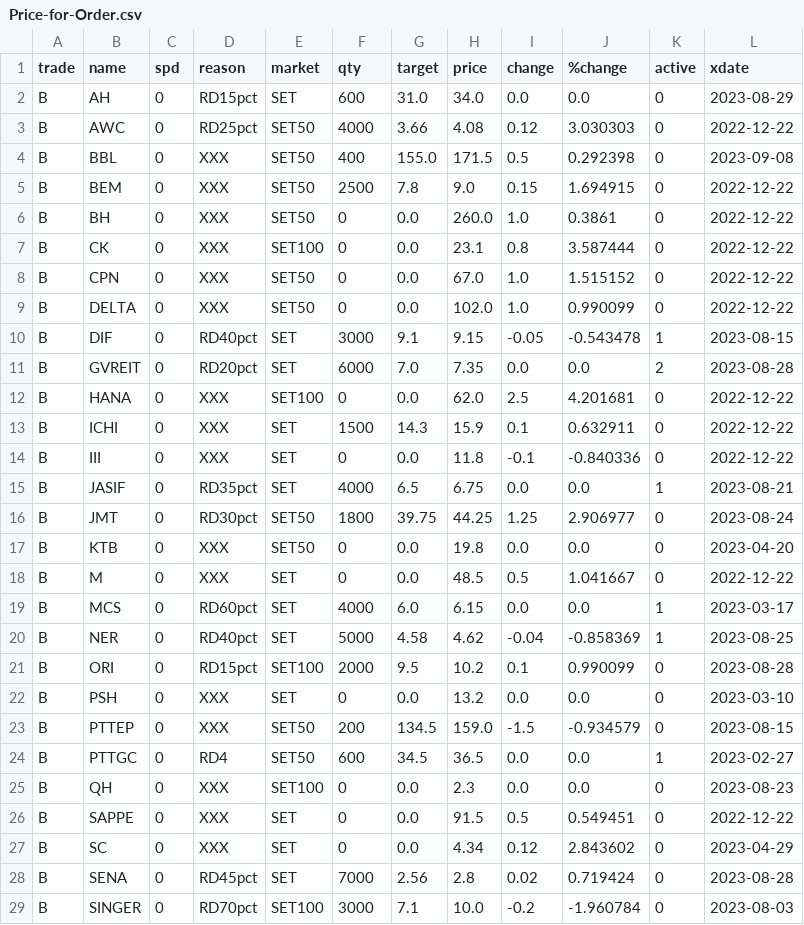
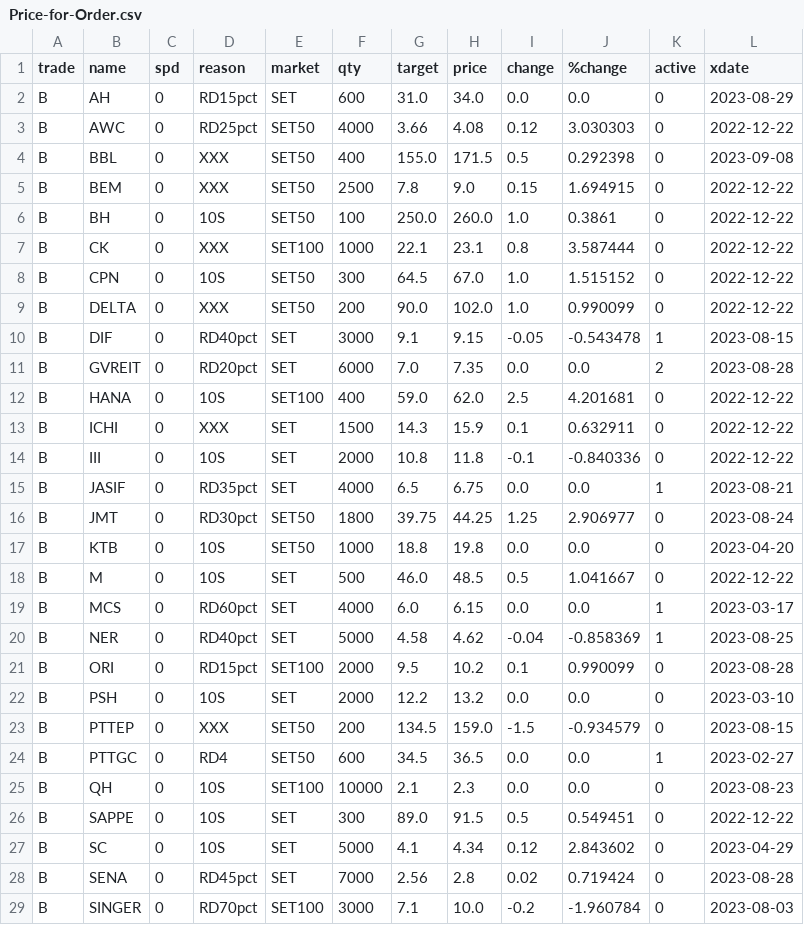
Before and after one commit to santimcs/obsidian-git-sync, a CSV file: Data/Price-for-Order.csv, drawn as a sheet; only a part is shown; the diff covers the shown part only.

```diff
--- a/Data/Price-for-Order.csv
+++ b/Data/Price-for-Order.csv
@@ -5,15 +5,15 @@ B,BBL,0,XXX,SET50,400,155.0,171.5,0.5,0.292398,0,2023-09-08
 B,BEM,0,XXX,SET50,2500,7.8,9.0,0.15,1.694915,0,2022-12-22
-B,BH,0,XXX,SET50,0,0.0,260.0,1.0,0.3861,0,2022-12-22
-B,CK,0,XXX,SET100,0,0.0,23.1,0.8,3.587444,0,2022-12-22
-B,CPN,0,XXX,SET50,0,0.0,67.0,1.0,1.515152,0,2022-12-22
-B,DELTA,0,XXX,SET50,0,0.0,102.0,1.0,0.990099,0,2022-12-22
+B,BH,0,10S,SET50,100,250.0,260.0,1.0,0.3861,0,2022-12-22
+B,CK,0,XXX,SET100,1000,22.1,23.1,0.8,3.587444,0,2022-12-22
+B,CPN,0,10S,SET50,300,64.5,67.0,1.0,1.515152,0,2022-12-22
+B,DELTA,0,XXX,SET50,200,90.0,102.0,1.0,0.990099,0,2022-12-22
 B,DIF,0,RD40pct,SET,3000,9.1,9.15,-0.05,-0.543478,1,2023-08-15
 B,GVREIT,0,RD20pct,SET,6000,7.0,7.35,0.0,0.0,2,2023-08-28
-B,HANA,0,XXX,SET100,0,0.0,62.0,2.5,4.201681,0,2022-12-22
+B,HANA,0,10S,SET100,400,59.0,62.0,2.5,4.201681,0,2022-12-22
 B,ICHI,0,XXX,SET,1500,14.3,15.9,0.1,0.632911,0,2022-12-22
-B,III,0,XXX,SET,0,0.0,11.8,-0.1,-0.840336,0,2022-12-22
+B,III,0,10S,SET,2000,10.8,11.8,-0.1,-0.840336,0,2022-12-22
 B,JASIF,0,RD35pct,SET,4000,6.5,6.75,0.0,0.0,1,2023-08-21
 B,JMT,0,RD30pct,SET50,1800,39.75,44.25,1.25,2.906977,0,2023-08-24
-B,KTB,0,XXX,SET50,0,0.0,19.8,0.0,0.0,0,2023-04-20
-B,M,0,XXX,SET,0,0.0,48.5,0.5,1.041667,0,2022-12-22
+B,KTB,0,10S,SET50,1000,18.8,19.8,0.0,0.0,0,2023-04-20
+B,M,0,10S,SET,500,46.0,48.5,0.5,1.041667,0,2022-12-22
 B,MCS,0,RD60pct,SET,4000,6.0,6.15,0.0,0.0,1,2023-03-17
@@ -21,8 +21,8 @@ B,NER,0,RD40pct,SET,5000,4.58,4.62,-0.04,-0.858369,1,2023-08-25
 B,ORI,0,RD15pct,SET100,2000,9.5,10.2,0.1,0.990099,0,2023-08-28
-B,PSH,0,XXX,SET,0,0.0,13.2,0.0,0.0,0,2023-03-10
+B,PSH,0,10S,SET,2000,12.2,13.2,0.0,0.0,0,2023-03-10
 B,PTTEP,0,XXX,SET50,200,134.5,159.0,-1.5,-0.934579,0,2023-08-15
 B,PTTGC,0,RD4,SET50,600,34.5,36.5,0.0,0.0,1,2023-02-27
-B,QH,0,XXX,SET100,0,0.0,2.3,0.0,0.0,0,2023-08-23
-B,SAPPE,0,XXX,SET,0,0.0,91.5,0.5,0.549451,0,2022-12-22
-B,SC,0,XXX,SET,0,0.0,4.34,0.12,2.843602,0,2023-04-29
+B,QH,0,10S,SET100,10000,2.1,2.3,0.0,0.0,0,2023-08-23
+B,SAPPE,0,10S,SET,300,89.0,91.5,0.5,0.549451,0,2022-12-22
+B,SC,0,10S,SET,5000,4.1,4.34,0.12,2.843602,0,2023-04-29
 B,SENA,0,RD45pct,SET,7000,2.56,2.8,0.02,0.719424,0,2023-08-28
```
Also changed, not shown: 6 edited cells elsewhere in this file, Data/orders-log.csv.
